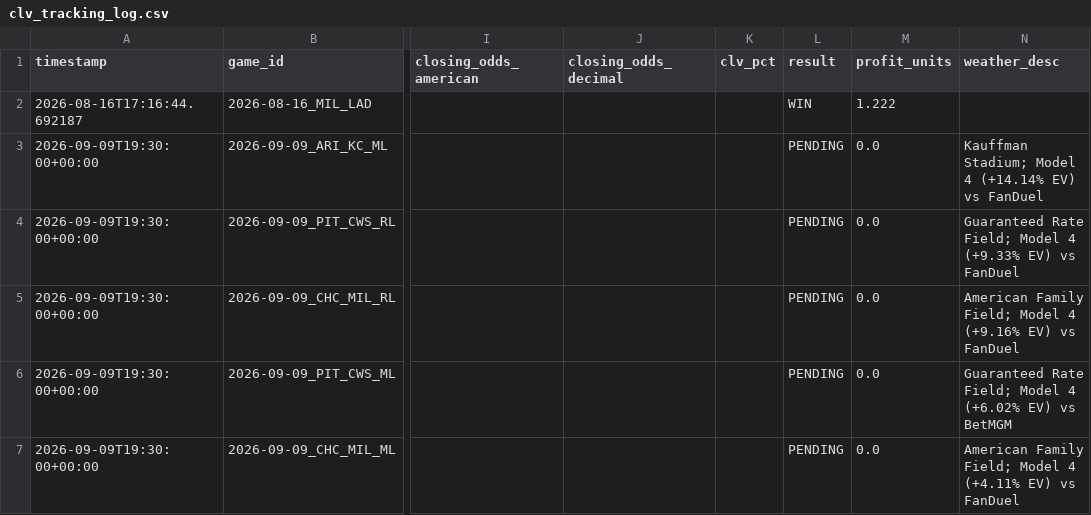
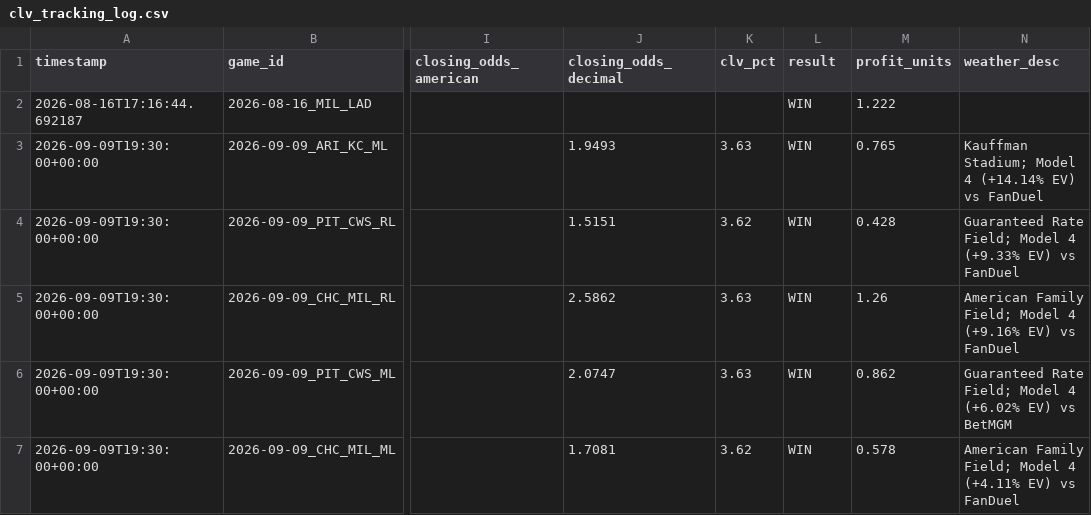
Before and after one commit to chadcaporaso-lgtm/MLB-Pitching-Guru-Statcast, a CSV file: data/clv_tracking_log.csv, drawn as a sheet; only a part is shown, gaps mark what is left out; the diff names each change by its address in the sheet, - before the commit and + after, or states it on an @@ line.

Commit message:
chore(ledger): reconcile and grade 2026-09-09 slate results (5-0, +3.893u)

```diff
--- a/data/clv_tracking_log.csv
+++ b/data/clv_tracking_log.csv
-J3 (closing_odds_decimal): (empty)
+J3 (closing_odds_decimal): 1.9493
-K3 (clv_pct): (empty)
+K3 (clv_pct): 3.63
-L3:L7 (result): PENDING
+L3:L7 (result): WIN
-M3 (profit_units): 0.0
+M3 (profit_units): 0.765
-J4 (closing_odds_decimal): (empty)
+J4 (closing_odds_decimal): 1.5151
-K4 (clv_pct): (empty)
+K4 (clv_pct): 3.62
-M4 (profit_units): 0.0
+M4 (profit_units): 0.428
-J5 (closing_odds_decimal): (empty)
+J5 (closing_odds_decimal): 2.5862
-K5:K6 (clv_pct): (empty)
+K5:K6 (clv_pct): 3.63
-M5 (profit_units): 0.0
+M5 (profit_units): 1.26
-J6 (closing_odds_decimal): (empty)
+J6 (closing_odds_decimal): 2.0747
-M6 (profit_units): 0.0
+M6 (profit_units): 0.862
-J7 (closing_odds_decimal): (empty)
+J7 (closing_odds_decimal): 1.7081
-K7 (clv_pct): (empty)
+K7 (clv_pct): 3.62
-M7 (profit_units): 0.0
+M7 (profit_units): 0.578
```
